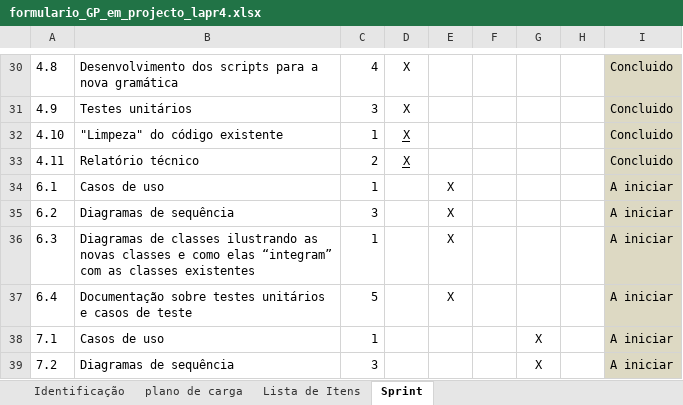
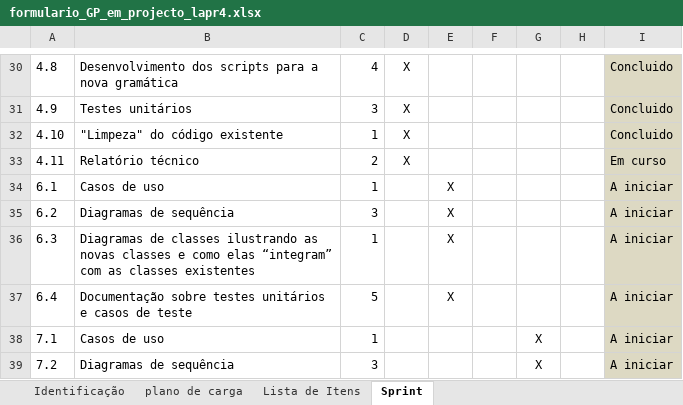
Before and after one commit to MarioQueiros/cleansheets_v2, an Excel workbook: docs/formulario_GP_em_projecto_lapr4.xlsx, sheet Sprint, drawn as a sheet; only a part is shown, gaps mark what is left out; values as stored, in another font and other column widths than the file's, no borders; the diff names each change by its address in the sheet, - before the commit and + after, or states it on an @@ line.

```diff
--- a/docs/formulario_GP_em_projecto_lapr4.xlsx (sheet Sprint)
+++ b/docs/formulario_GP_em_projecto_lapr4.xlsx (sheet Sprint)
-D32:D33 underline: on
+D32:D33 underline: off
-I33: Concluido
+I33: Em curso
```
Also changed, not shown: sheet Lista de Itens.
